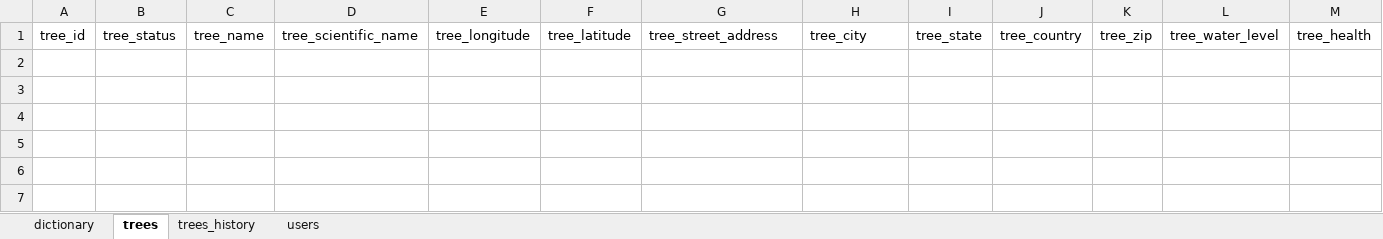
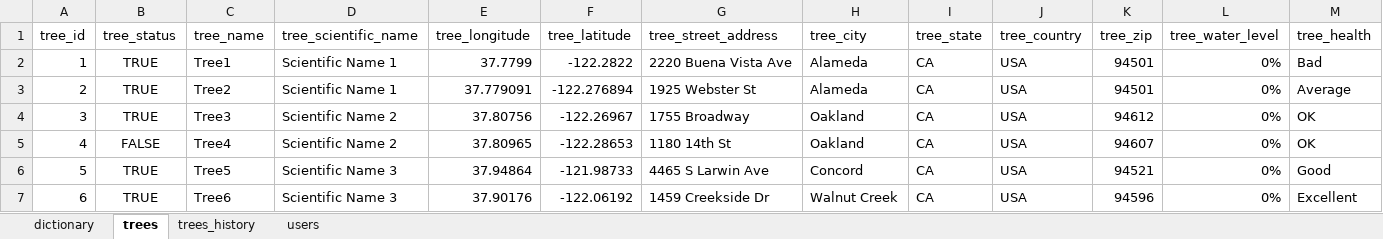
Before and after one commit to 100KTrees/100KTrees_back, an Excel workbook: data/trees_schema.xlsx, sheet trees, drawn as a sheet; only a part is shown; values as stored, in another font and other column widths than the file's, no borders; rows hold the shown columns only; the diff names each change by its address in the sheet, - before the commit and + after, or states it on an @@ line.

Commit message:
working table creation and table entry from samples in trees_schema

```diff
--- a/data/trees_schema.xlsx (sheet trees)
+++ b/data/trees_schema.xlsx (sheet trees)
+row 2: 1 | TRUE | Tree1 | Scientific Name 1 | 37.7799 | -122.2822 | 2220 Buena Vista Ave | Alameda | CA | USA | 94501 | 0% | Bad
+row 3: 2 | TRUE | Tree2 | Scientific Name 1 | 37.779091 | -122.276894 | 1925 Webster St | Alameda | CA | USA | 94501 | 0% | Average
+row 4: 3 | TRUE | Tree3 | Scientific Name 2 | 37.80756 | -122.26967 | 1755 Broadway | Oakland | CA | USA | 94612 | 0% | OK
+row 5: 4 | FALSE | Tree4 | Scientific Name 2 | 37.80965 | -122.28653 | 1180 14th St | Oakland | CA | USA | 94607 | 0% | OK
+row 6: 5 | TRUE | Tree5 | Scientific Name 3 | 37.94864 | -121.98733 | 4465 S Larwin Ave | Concord | CA | USA | 94521 | 0% | Good
+row 7: 6 | TRUE | Tree6 | Scientific Name 3 | 37.90176 | -122.06192 | 1459 Creekside Dr | Walnut Creek | CA | USA | 94596 | 0% | Excellent
```
Also changed, not shown: sheet trees_history, sheet users, sheet dictionary, 1 other file.
